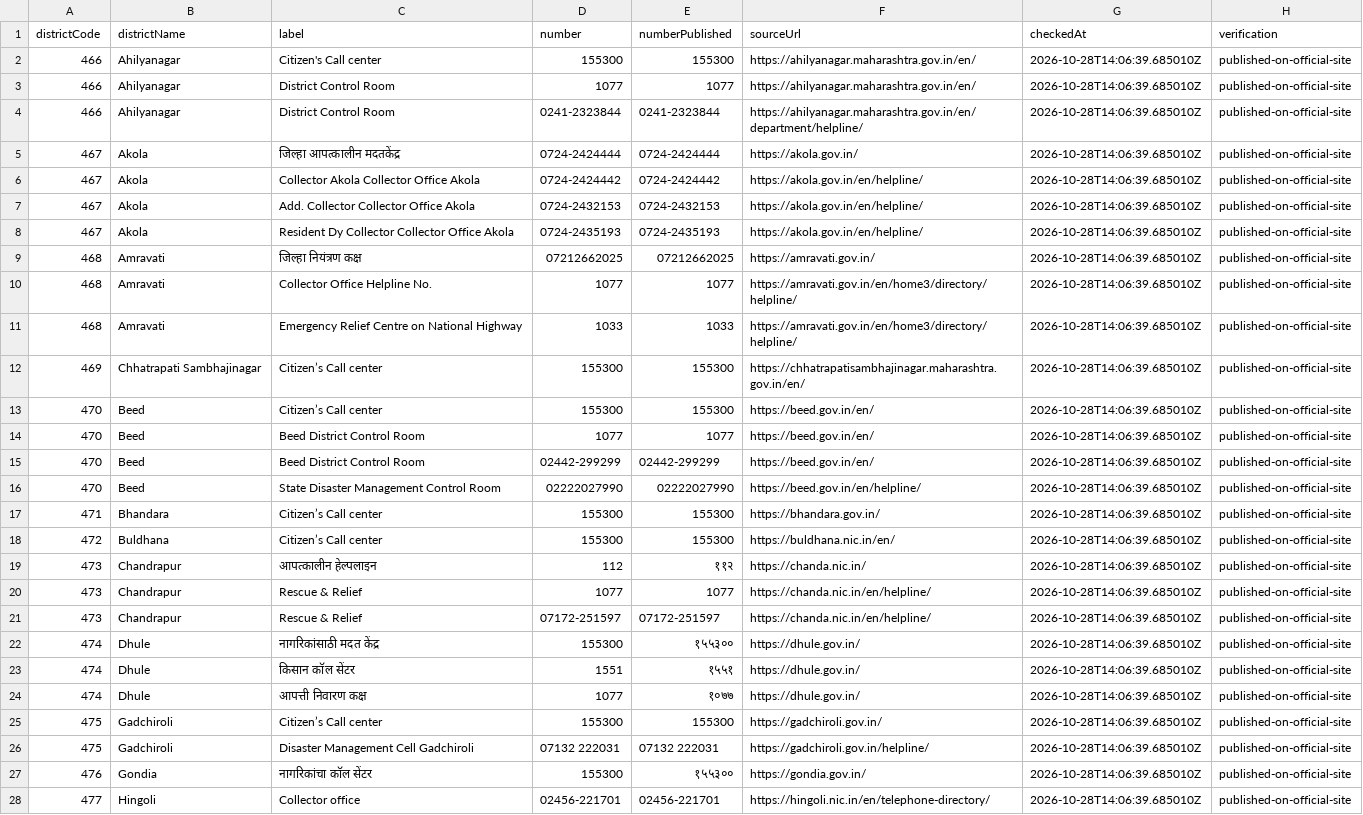
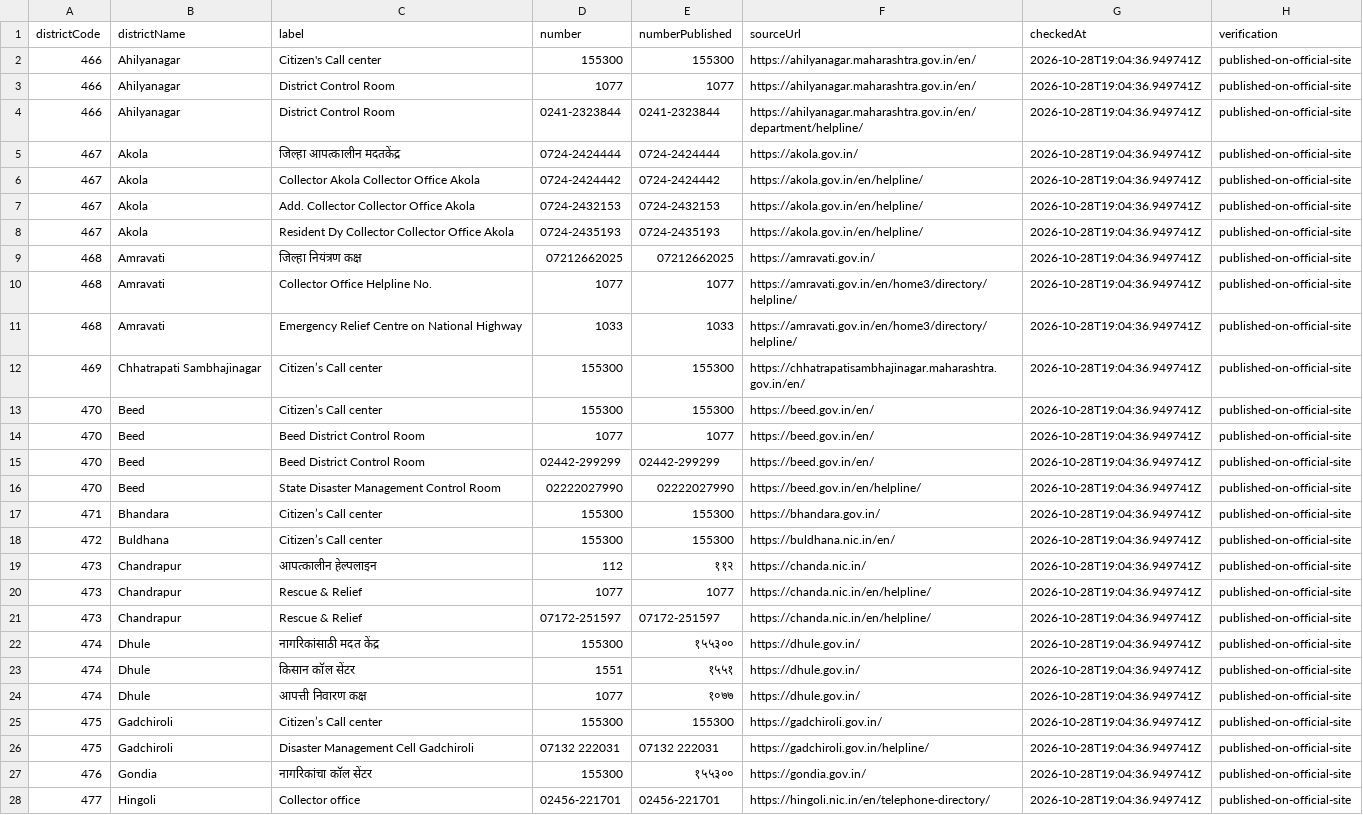
Before and after one commit to fr-neil/maharashtra-field-notes, a CSV file: data/district-services/contacts.csv, drawn as a sheet; only a part is shown; the diff covers the shown part only; the diff names each change by its address in the sheet, - before the commit and + after, or states it on an @@ line.

```diff
--- a/data/district-services/contacts.csv
+++ b/data/district-services/contacts.csv
-G2:G28 (checkedAt): 2026-10-28T14:06:39.685010Z
+G2:G28 (checkedAt): 2026-10-28T19:04:36.949741Z
```
Also changed, not shown: 99 edited cells elsewhere in this file, data/district-services/notices.csv, 5 other files.
